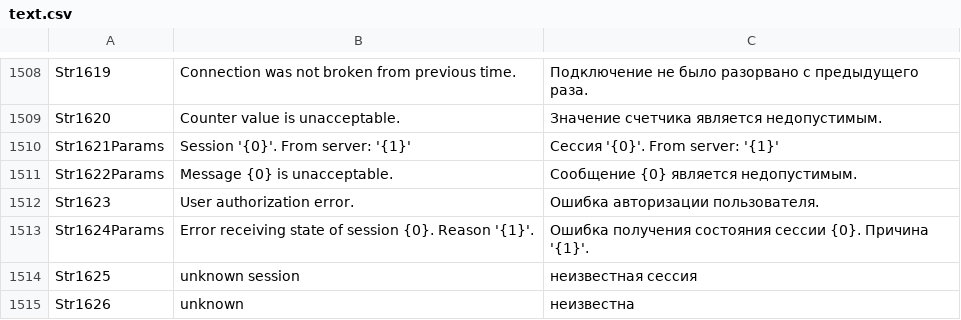
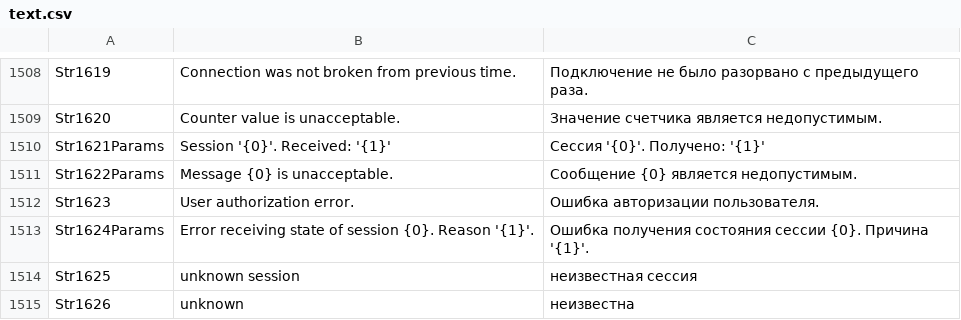
Before and after one commit to StockSharp/StockSharp, a CSV file: Localization/text.csv, drawn as a sheet; only a part is shown, gaps mark what is left out.

Commit message:
FixServer. No longer use QuickFix.

```diff
--- a/Localization/text.csv
+++ b/Localization/text.csv
@@ -1509,3 +1509,3 @@ Str1619;Connection was not broken from previous time.;Подключение н
 Str1620;Counter value is unacceptable.;Значение счетчика является недопустимым.
-Str1621Params;Session '{0}'. From server: '{1}';Сессия '{0}'. From server: '{1}'
+Str1621Params;Session '{0}'. Received: '{1}';Сессия '{0}'. Получено: '{1}'
 Str1622Params;Message {0} is unacceptable.;Сообщение {0} является недопустимым.
```
Also changed, not shown: 18 other files.
